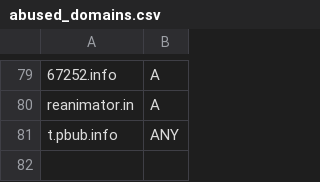
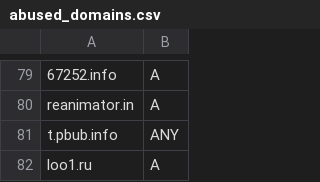
Before and after one commit to smurfmonitor/dns-iptables-rules, a CSV file: abused_domains.csv, drawn as a sheet; only a part is shown, gaps mark what is left out.

Commit message:
Domain: loo1.ru

```diff
--- a/abused_domains.csv
+++ b/abused_domains.csv
@@ -81 +81,2 @@ reanimator.in; A
 t.pbub.info; ANY
+loo1.ru; A
```
Also changed, not shown: 2 other files.
